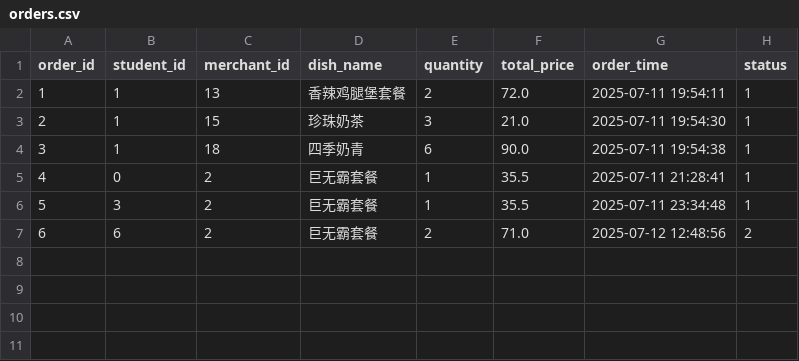
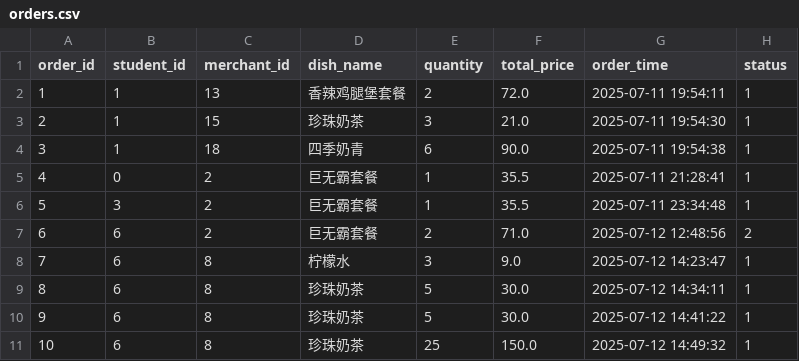
Before and after one commit to ningzh-h/Campus-Ordering-System, a CSV file: resources/sys/orders.csv, drawn as a sheet; the diff names each change by its address in the sheet, - before the commit and + after, or states it on an @@ line.

```diff
--- a/resources/sys/orders.csv
+++ b/resources/sys/orders.csv
+row 8: 7 | 6 | 8 | 柠檬水 | 3 | 9.0 | 2025-07-12 14:23:47 | 1
+row 9: 8 | 6 | 8 | 珍珠奶茶 | 5 | 30.0 | 2025-07-12 14:34:11 | 1
+row 10: 9 | 6 | 8 | 珍珠奶茶 | 5 | 30.0 | 2025-07-12 14:41:22 | 1
+row 11: 10 | 6 | 8 | 珍珠奶茶 | 25 | 150.0 | 2025-07-12 14:49:32 | 1
```
Also changed, not shown: resources/sys/dishes.csv, 4 other files.
